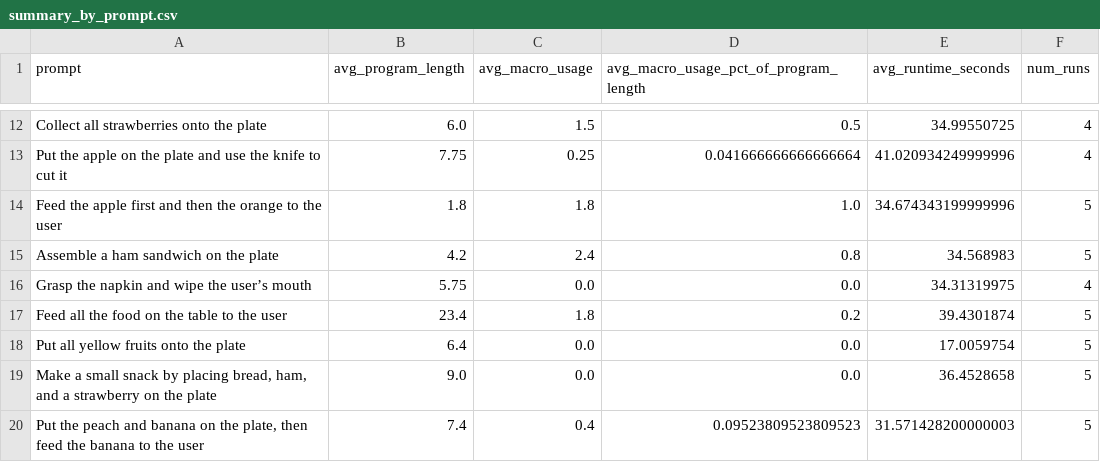
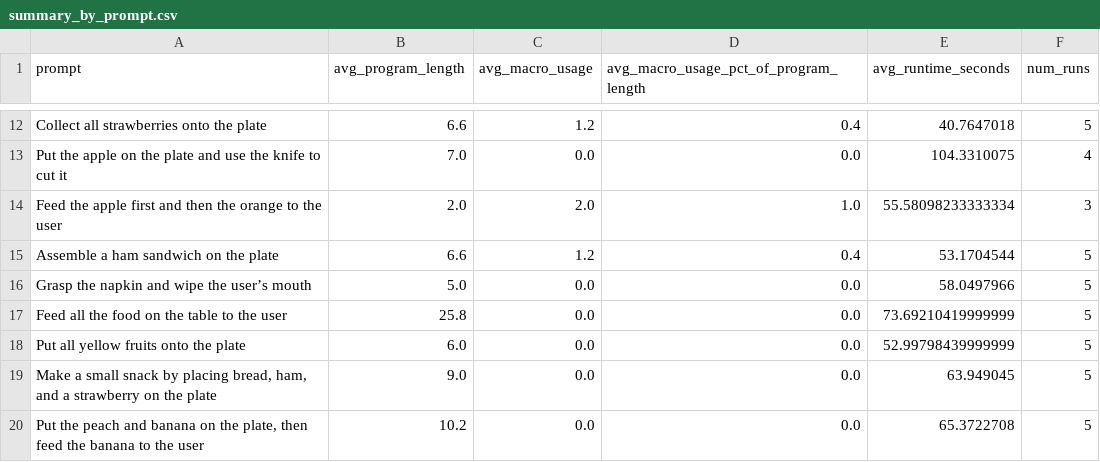
Before and after one commit to jwoods7097/RCareWorld, a CSV file: rcg/results/all_feeding/summary_by_prompt.csv, drawn as a sheet; only a part is shown, gaps mark what is left out; the diff covers the shown part only; the diff names each change by its address in the sheet, - before the commit and + after, or states it on an @@ line.

```diff
--- a/rcg/results/all_feeding/summary_by_prompt.csv
+++ b/rcg/results/all_feeding/summary_by_prompt.csv
-B12 (avg_program_length): 6.0
+B12 (avg_program_length): 6.6
-C12 (avg_macro_usage): 1.5
+C12 (avg_macro_usage): 1.2
-D12: 0.5
+D12: 0.4
-E12 (avg_runtime_seconds): 34.99550725
+E12 (avg_runtime_seconds): 40.7647018
-F12 (num_runs): 4
+F12 (num_runs): 5
-B13 (avg_program_length): 7.75
+B13 (avg_program_length): 7.0
-C13 (avg_macro_usage): 0.25
+C13 (avg_macro_usage): 0.0
-D13: 0.041666666666666664
+D13: 0.0
-E13 (avg_runtime_seconds): 41.020934249999996
+E13 (avg_runtime_seconds): 104.3310075
-B14 (avg_program_length): 1.8
+B14 (avg_program_length): 2.0
-C14 (avg_macro_usage): 1.8
+C14 (avg_macro_usage): 2.0
-E14 (avg_runtime_seconds): 34.674343199999996
+E14 (avg_runtime_seconds): 55.58098233333334
-F14 (num_runs): 5
+F14 (num_runs): 3
-B15 (avg_program_length): 4.2
+B15 (avg_program_length): 6.6
-C15 (avg_macro_usage): 2.4
+C15 (avg_macro_usage): 1.2
-D15: 0.8
+D15: 0.4
-E15 (avg_runtime_seconds): 34.568983
+E15 (avg_runtime_seconds): 53.1704544
-B16 (avg_program_length): 5.75
+B16 (avg_program_length): 5.0
-E16 (avg_runtime_seconds): 34.31319975
+E16 (avg_runtime_seconds): 58.0497966
-F16 (num_runs): 4
+F16 (num_runs): 5
-B17 (avg_program_length): 23.4
+B17 (avg_program_length): 25.8
-C17 (avg_macro_usage): 1.8
+C17 (avg_macro_usage): 0.0
-D17: 0.2
+D17: 0.0
-E17 (avg_runtime_seconds): 39.4301874
+E17 (avg_runtime_seconds): 73.69210419999999
-B18 (avg_program_length): 6.4
+B18 (avg_program_length): 6.0
-E18 (avg_runtime_seconds): 17.0059754
+E18 (avg_runtime_seconds): 52.99798439999999
-E19 (avg_runtime_seconds): 36.4528658
+E19 (avg_runtime_seconds): 63.949045
-B20 (avg_program_length): 7.4
+B20 (avg_program_length): 10.2
-C20 (avg_macro_usage): 0.4
+C20 (avg_macro_usage): 0.0
-D20: 0.09523809523809523
+D20: 0.0
-E20 (avg_runtime_seconds): 31.571428200000003
+E20 (avg_runtime_seconds): 65.3722708
```
Also changed, not shown: 36 edited cells elsewhere in this file, rcg/results/all_objects/summary_by_prompt.csv, 29 other files.
